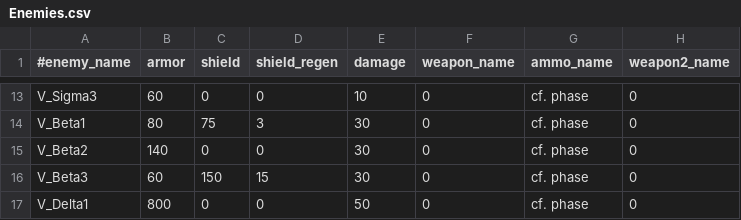
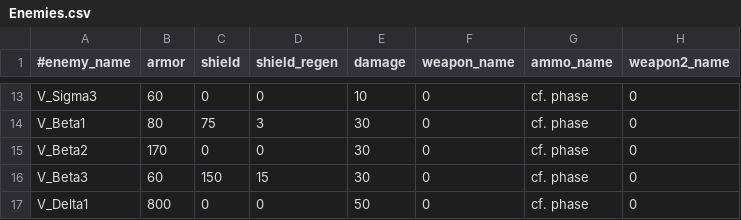
Before and after one commit to StarfighterDevTeam/StarFighter, a CSV file: Unstable/StarFighter/StarFighter/Assets/Scripts/Generated/Enemies.csv, drawn as a sheet; only a part is shown, gaps mark what is left out; the diff names each change by its address in the sheet, - before the commit and + after, or states it on an @@ line.

```diff
--- a/Unstable/StarFighter/StarFighter/Assets/Scripts/Generated/Enemies.csv
+++ b/Unstable/StarFighter/StarFighter/Assets/Scripts/Generated/Enemies.csv
-B15 (armor): 140
+B15 (armor): 170
```
Also changed, not shown: 17 other files.
